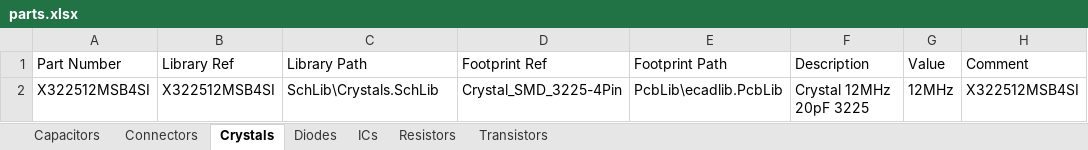
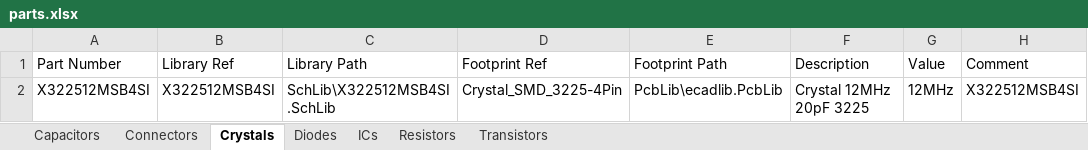
Before and after one commit to oliBrowne/PCBLIVINGLIBRARY, an Excel workbook: out/altium/parts.xlsx, sheet Crystals, drawn as a sheet; only a part is shown; values as stored, in another font and other column widths than the file's, no borders; the diff names each change by its address in the sheet, - before the commit and + after, or states it on an @@ line.

```diff
--- a/out/altium/parts.xlsx (sheet Crystals)
+++ b/out/altium/parts.xlsx (sheet Crystals)
-C2: SchLib\Crystals.SchLib
+C2: SchLib\X322512MSB4SI.SchLib
```
Also changed, not shown: sheet ICs, sheet Connectors, sheet Diodes, sheet Transistors, sheet Resistors, sheet Capacitors, 4 other files.
